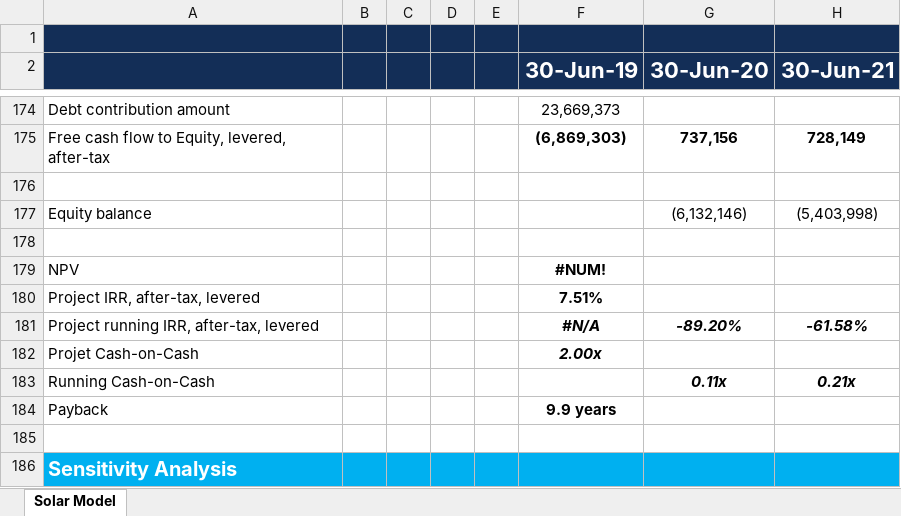
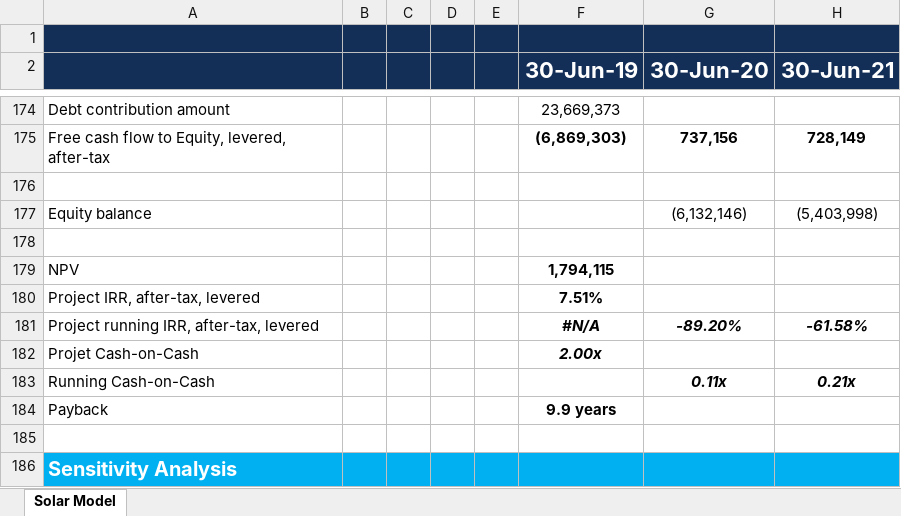
Before and after one commit to dennisjohn-fin/finance-portfolio, an Excel workbook: 03-Renewable-Energy-Project/Renewable Energy Solar Financial Model.xlsx, sheet Solar Model, drawn as a sheet; only a part is shown, gaps mark what is left out; values as stored, in another font and other column widths than the file's, no borders; charts and pictures and conditional formats not drawn; the diff names each change by its address in the sheet, - before the commit and + after, or states it on an @@ line.

Commit message:
added solar model

```diff
--- a/03-Renewable-Energy-Project/Renewable Energy Solar Financial Model.xlsx (sheet Solar Model)
+++ b/03-Renewable-Energy-Project/Renewable Energy Solar Financial Model.xlsx (sheet Solar Model)
-F179 (30-Jun-19): #NUM!
+F179 (30-Jun-19): 1,794,115
```
Also changed, not shown: 1 other file.
